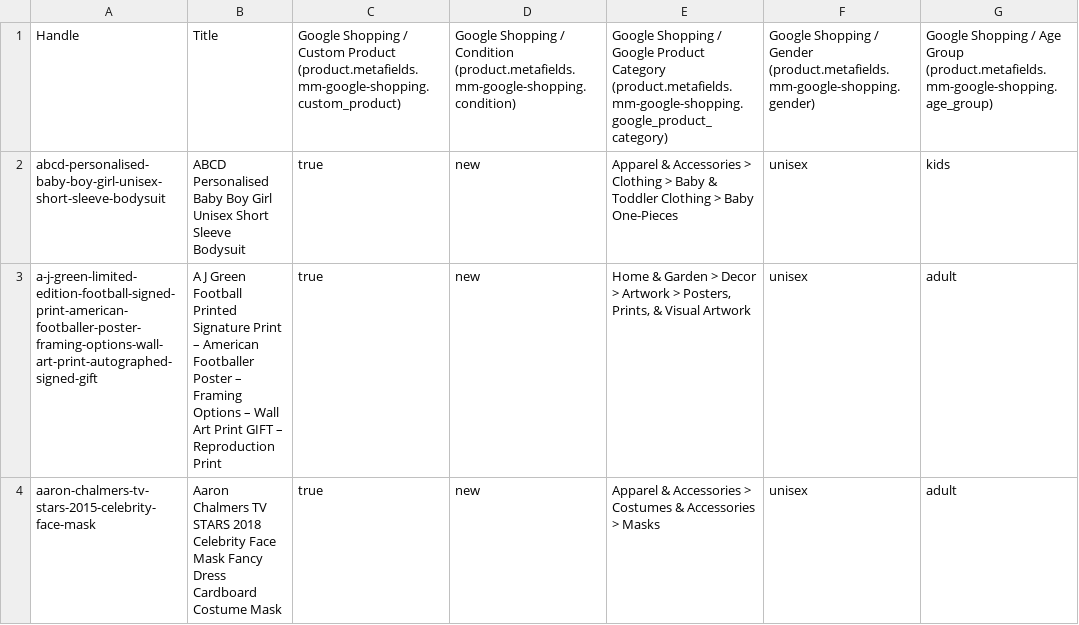
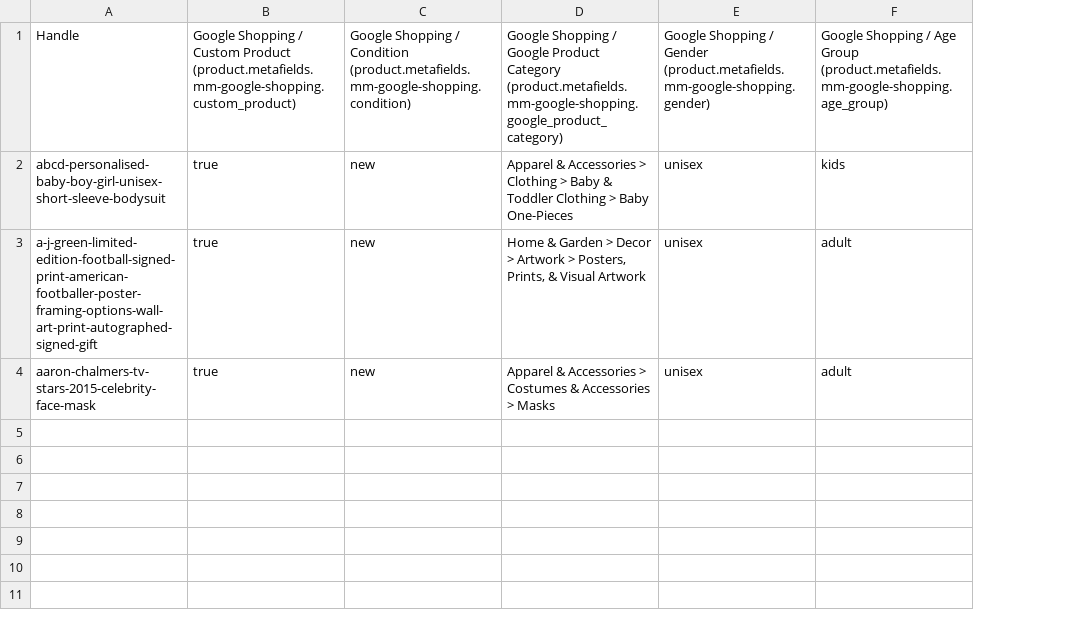
Before and after one commit to depthchargedesign1-dot/panda, a CSV file: foxyprinting-rebrand/exports/google-fields/00-TEST-3-products.csv, drawn as a sheet; only a part is shown; the diff names each change by its address in the sheet, - before the commit and + after, or states it on an @@ line.

```diff
--- a/foxyprinting-rebrand/exports/google-fields/00-TEST-3-products.csv
+++ b/foxyprinting-rebrand/exports/google-fields/00-TEST-3-products.csv
-column B, rows 1-4: Title | ABCD Personalised Baby Boy Girl Unisex Short Sleeve Bodysuit | A J Green Football Printed Signature Print – American Footballer Poster – Framing Options – Wall Art Print GIFT – Reproduction Print | Aaron Chalmers TV STARS 2018 Celebrity Face Mask Fancy Dress Cardboard Costume Mask
```
Also changed, not shown: 6 other files.
